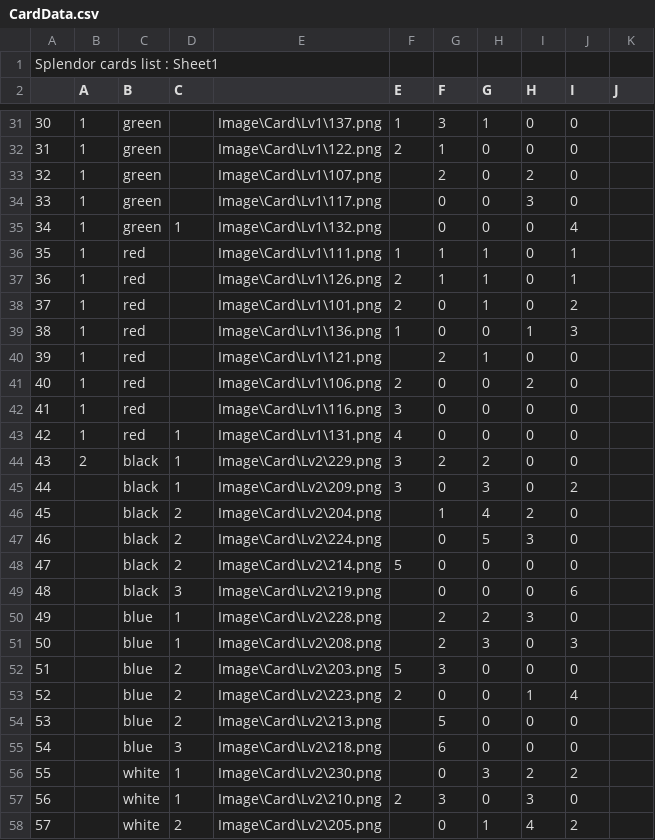
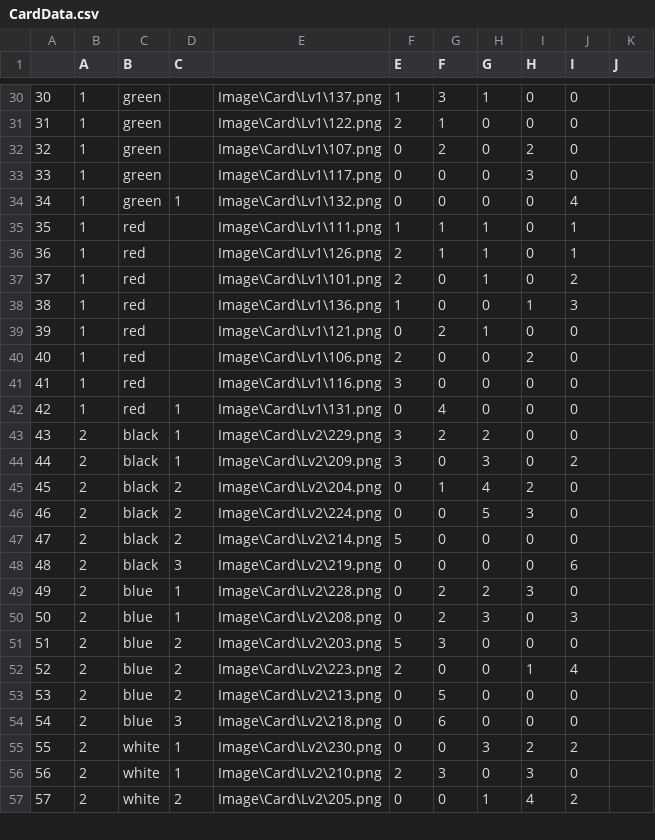
Before and after one commit to earth1168/Splenda, a CSV file: CSV/CardData.csv, drawn as a sheet; only a part is shown, gaps mark what is left out; the diff covers the shown part only.

Commit message:
editCSV+emptyCard

```diff
--- a/CSV/CardData.csv
+++ b/CSV/CardData.csv
@@ -1,2 +1 @@
-Splendor cards list : Sheet1,,,,,,,,,,
 ,A,B,C,,E,F,G,H,I,J
@@ -32,5 +31,5 @@ Splendor cards list : Sheet1,,,,,,,,,,
 31,1,green,,Image\Card\Lv1\122.png,2,1,0,0,0,
-32,1,green,,Image\Card\Lv1\107.png,,2,0,2,0,
-33,1,green,,Image\Card\Lv1\117.png,,0,0,3,0,
-34,1,green,1,Image\Card\Lv1\132.png,,0,0,0,4,
+32,1,green,,Image\Card\Lv1\107.png,0,2,0,2,0,
+33,1,green,,Image\Card\Lv1\117.png,0,0,0,3,0,
+34,1,green,1,Image\Card\Lv1\132.png,0,0,0,0,4,
 35,1,red,,Image\Card\Lv1\111.png,1,1,1,0,1,
@@ -39,20 +38,20 @@ Splendor cards list : Sheet1,,,,,,,,,,
 38,1,red,,Image\Card\Lv1\136.png,1,0,0,1,3,
-39,1,red,,Image\Card\Lv1\121.png,,2,1,0,0,
+39,1,red,,Image\Card\Lv1\121.png,0,2,1,0,0,
 40,1,red,,Image\Card\Lv1\106.png,2,0,0,2,0,
 41,1,red,,Image\Card\Lv1\116.png,3,0,0,0,0,
-42,1,red,1,Image\Card\Lv1\131.png,4,0,0,0,0,
+42,1,red,1,Image\Card\Lv1\131.png,0,4,0,0,0,
 43,2,black,1,Image\Card\Lv2\229.png,3,2,2,0,0,
-44,,black,1,Image\Card\Lv2\209.png,3,0,3,0,2,
-45,,black,2,Image\Card\Lv2\204.png,,1,4,2,0,
-46,,black,2,Image\Card\Lv2\224.png,,0,5,3,0,
-47,,black,2,Image\Card\Lv2\214.png,5,0,0,0,0,
-48,,black,3,Image\Card\Lv2\219.png,,0,0,0,6,
-49,,blue,1,Image\Card\Lv2\228.png,,2,2,3,0,
-50,,blue,1,Image\Card\Lv2\208.png,,2,3,0,3,
-51,,blue,2,Image\Card\Lv2\203.png,5,3,0,0,0,
-52,,blue,2,Image\Card\Lv2\223.png,2,0,0,1,4,
-53,,blue,2,Image\Card\Lv2\213.png,,5,0,0,0,
-54,,blue,3,Image\Card\Lv2\218.png,,6,0,0,0,
-55,,white,1,Image\Card\Lv2\230.png,,0,3,2,2,
-56,,white,1,Image\Card\Lv2\210.png,2,3,0,3,0,
-57,,white,2,Image\Card\Lv2\205.png,,0,1,4,2,
+44,2,black,1,Image\Card\Lv2\209.png,3,0,3,0,2,
+45,2,black,2,Image\Card\Lv2\204.png,0,1,4,2,0,
+46,2,black,2,Image\Card\Lv2\224.png,0,0,5,3,0,
+47,2,black,2,Image\Card\Lv2\214.png,5,0,0,0,0,
+48,2,black,3,Image\Card\Lv2\219.png,0,0,0,0,6,
+49,2,blue,1,Image\Card\Lv2\228.png,0,2,2,3,0,
+50,2,blue,1,Image\Card\Lv2\208.png,0,2,3,0,3,
+51,2,blue,2,Image\Card\Lv2\203.png,5,3,0,0,0,
+52,2,blue,2,Image\Card\Lv2\223.png,2,0,0,1,4,
+53,2,blue,2,Image\Card\Lv2\213.png,0,5,0,0,0,
+54,2,blue,3,Image\Card\Lv2\218.png,0,6,0,0,0,
+55,2,white,1,Image\Card\Lv2\230.png,0,0,3,2,2,
+56,2,white,1,Image\Card\Lv2\210.png,2,3,0,3,0,
+57,2,white,2,Image\Card\Lv2\205.png,0,0,1,4,2,
```
Also changed, not shown: 53 edited cells elsewhere in this file, 1 other file.
